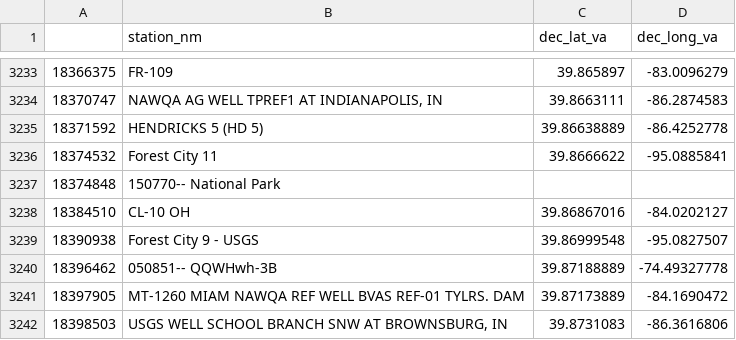
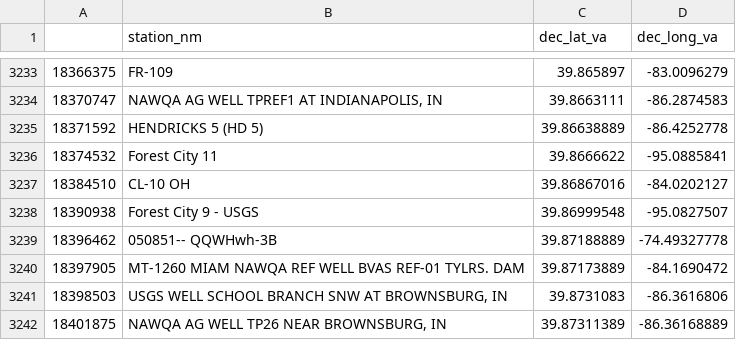
Before and after one commit to cwyner/Aquifer-Depletion-InfoVis-Story, a CSV file: preprocessed_data/wells_by_location.csv, drawn as a sheet; only a part is shown, gaps mark what is left out; the shorter side is filled out with more unchanged rows; the diff names each change by its address in the sheet, - before the commit and + after, or states it on an @@ line.

```diff
--- a/preprocessed_data/wells_by_location.csv
+++ b/preprocessed_data/wells_by_location.csv
-row 3237: 18374848 | 150770-- National Park
```
Also changed, not shown: 5 other files.
